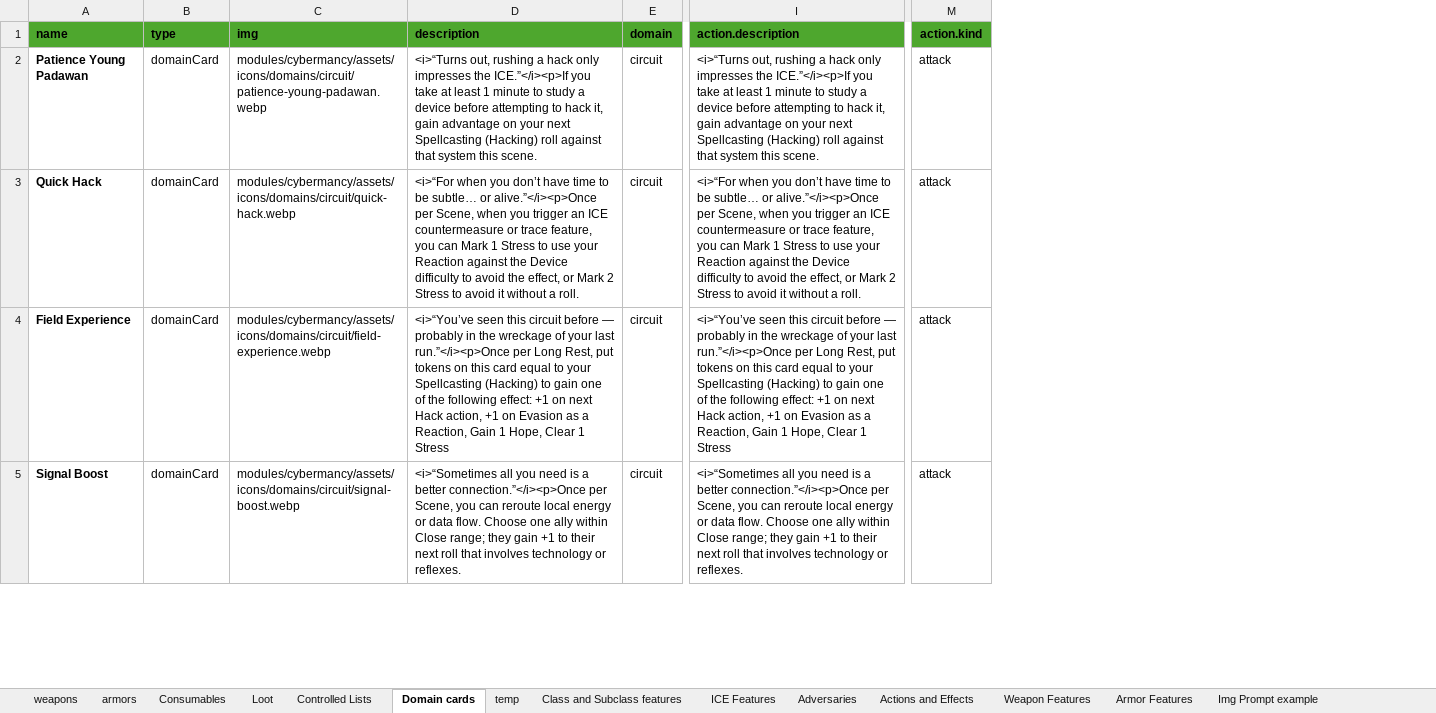
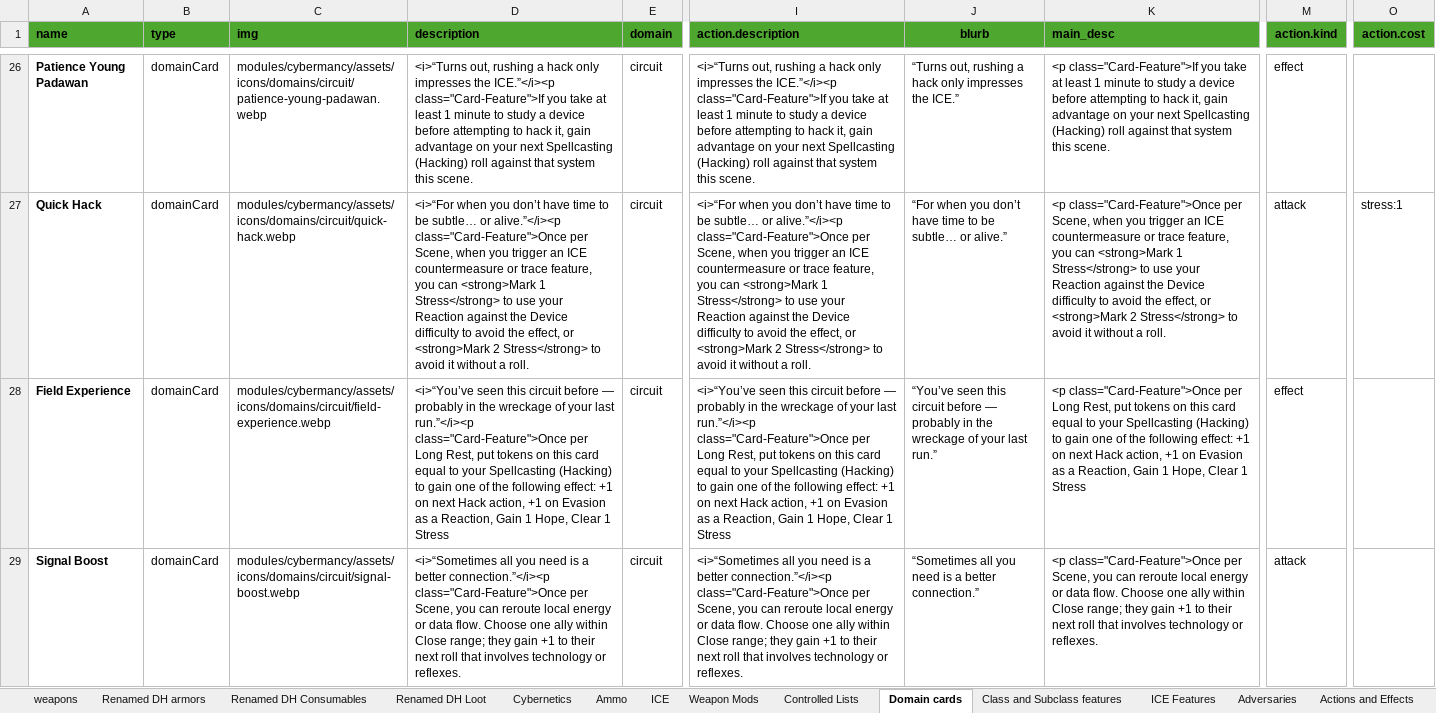
Before and after one commit to knightweaver/cybermancy, an Excel workbook: pyCybermancy/cybermancy-object-list.xlsx, sheet Domain cards, drawn as a sheet; only a part is shown, gaps mark what is left out; values as stored, in another font and other column widths than the file's, no borders; addresses are those after the commit; the diff covers the shown part only; the diff names each change by its address in the sheet, - before the commit and + after, or states it on an @@ line.

Commit message:
Interim commit before overhauling the image generator script

```diff
--- a/pyCybermancy/cybermancy-object-list.xlsx (sheet Domain cards)
+++ b/pyCybermancy/cybermancy-object-list.xlsx (sheet Domain cards)
-sheet tab: armors
+sheet tab: Renamed DH armors
-sheet tab: Consumables
+sheet tab: Renamed DH Consumables
-sheet tab: Loot
+sheet tab: Renamed DH Loot
-sheet tab: temp
-sheet tab: Img Prompt example
+sheet tab: Cybernetics
+sheet tab: Ammo
+sheet tab: ICE
+sheet tab: Weapon Mods
@@ column J (blurb) unhidden, rows 26-29: “Turns out, rushing a hack only impresses the ICE.” | “For when you don’t have time to be subtle… or alive.” | “You’ve seen this circuit before — probably in the wreckage of your last run.” | “Sometimes all you need is a better connection.” @@
@@ column K (main_desc) unhidden, rows 26-29: <p class="Card-Feature">If you take at least 1 minute to study a device before attempting to hack it, gain advantage on your next Spellcasting (Hacking) roll against that system this scene. | <p class="Card-Feature">Once per Scene, when you trigger an ICE countermeasure or trace feature, you can <strong>Mark 1 Stress</strong> to use your Reaction against the Device difficulty to avoid the effect, or <strong>Mark 2 Stress</strong> to avoid it without a roll. | <p class="Card-Feature">Once per Long Rest, put tokens on this card equal to your Spellcasting (Hacking) to gain one of the following effect: +1 on next Hack action, +1 on Evasion as a Reaction, Gain 1 Hope, Clear 1 Stress | <p class="Card-Feature">Once per Scene, you can reroute local energy or data flow. Choose one ally within Close range; they gain +1 to their next roll that involves technology or reflexes. @@
+column O (action.cost), row 27: stress:1
-D26 (description): …impresses the ICE.”</i><p>If you take…
+D26 (description): …impresses the ICE.”</i><p class="Card-Feature">If you take…
-I26 (action.description): …impresses the ICE.”</i><p>If you take…
+I26 (action.description): …impresses the ICE.”</i><p class="Card-Feature">If you take…
-M26 (action.kind): attack
+M26 (action.kind): effect
-D27 (description): …subtle… or alive.”</i><p>Once per Scene, when you trigger an ICE countermeasure or trace feature, you can Mark 1 Stress to use your Reaction against the Device difficulty to avoid the effect, or Mark 2 Stress to avoid…
+D27 (description): …subtle… or alive.”</i><p class="Card-Feature">Once per Scene, when you trigger an ICE countermeasure or trace feature, you can <strong>Mark 1 Stress</strong> to use your Reaction against the Device difficulty to avoid the effect, or <strong>Mark 2 Stress</strong> to avoid…
-I27 (action.description): …subtle… or alive.”</i><p>Once per Scene, when you trigger an ICE countermeasure or trace feature, you can Mark 1 Stress to use your Reaction against the Device difficulty to avoid the effect, or Mark 2 Stress to avoid…
+I27 (action.description): …subtle… or alive.”</i><p class="Card-Feature">Once per Scene, when you trigger an ICE countermeasure or trace feature, you can <strong>Mark 1 Stress</strong> to use your Reaction against the Device difficulty to avoid the effect, or <strong>Mark 2 Stress</strong> to avoid…
-D28 (description): …your last run.”</i><p>Once per Long…
+D28 (description): …your last run.”</i><p class="Card-Feature">Once per Long…
-I28 (action.description): …your last run.”</i><p>Once per Long…
+I28 (action.description): …your last run.”</i><p class="Card-Feature">Once per Long…
-M28 (action.kind): attack
+M28 (action.kind): effect
-D29 (description): …a better connection.”</i><p>Once per Scene,…
+D29 (description): …a better connection.”</i><p class="Card-Feature">Once per Scene,…
-I29 (action.description): …a better connection.”</i><p>Once per Scene,…
+I29 (action.description): …a better connection.”</i><p class="Card-Feature">Once per Scene,…
```
Also changed, not shown: 42 added rows, 27 removed rows and 122 edited cells elsewhere in this sheet, other sheet tabs, formulas that keep their value, hidden cells, 5 other files.
